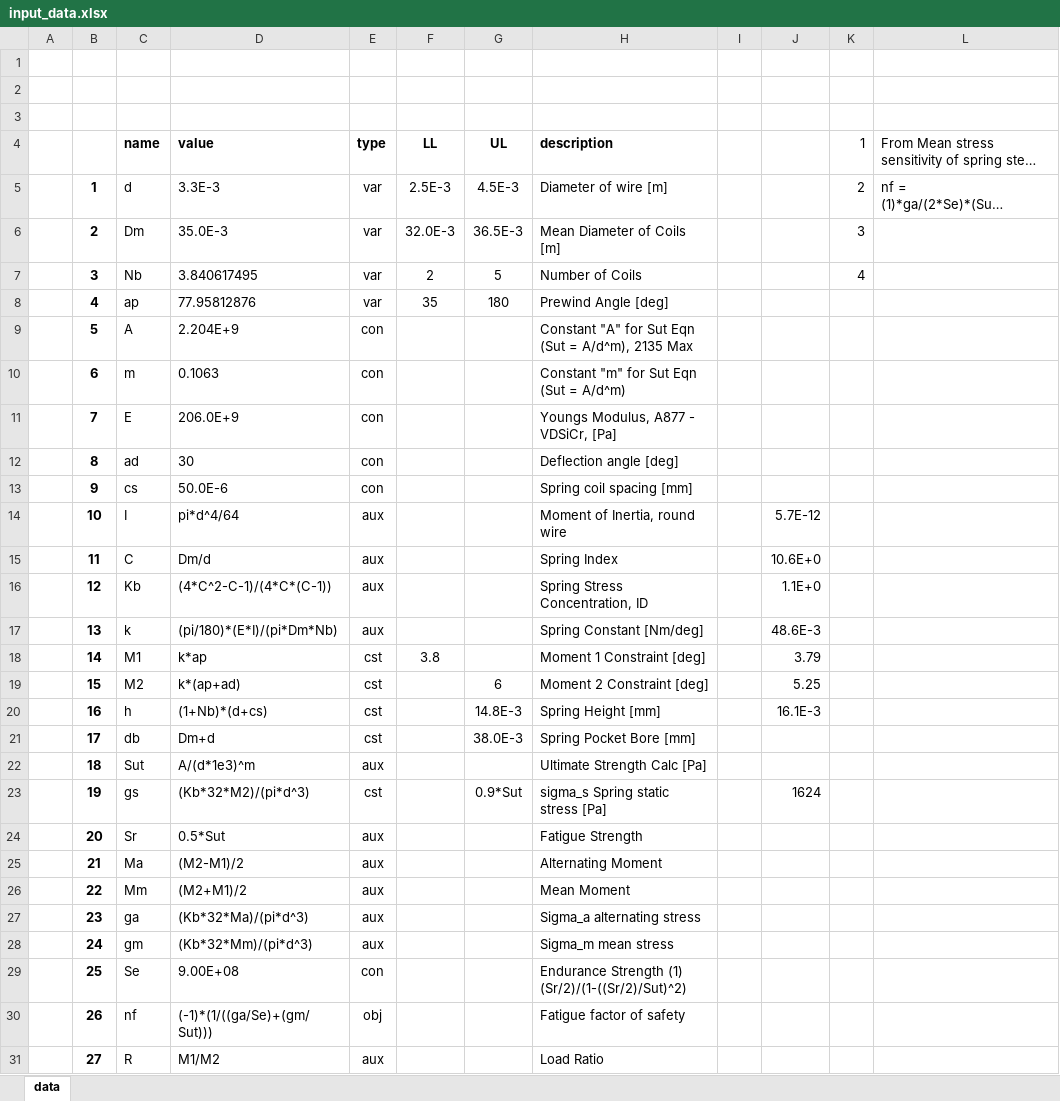
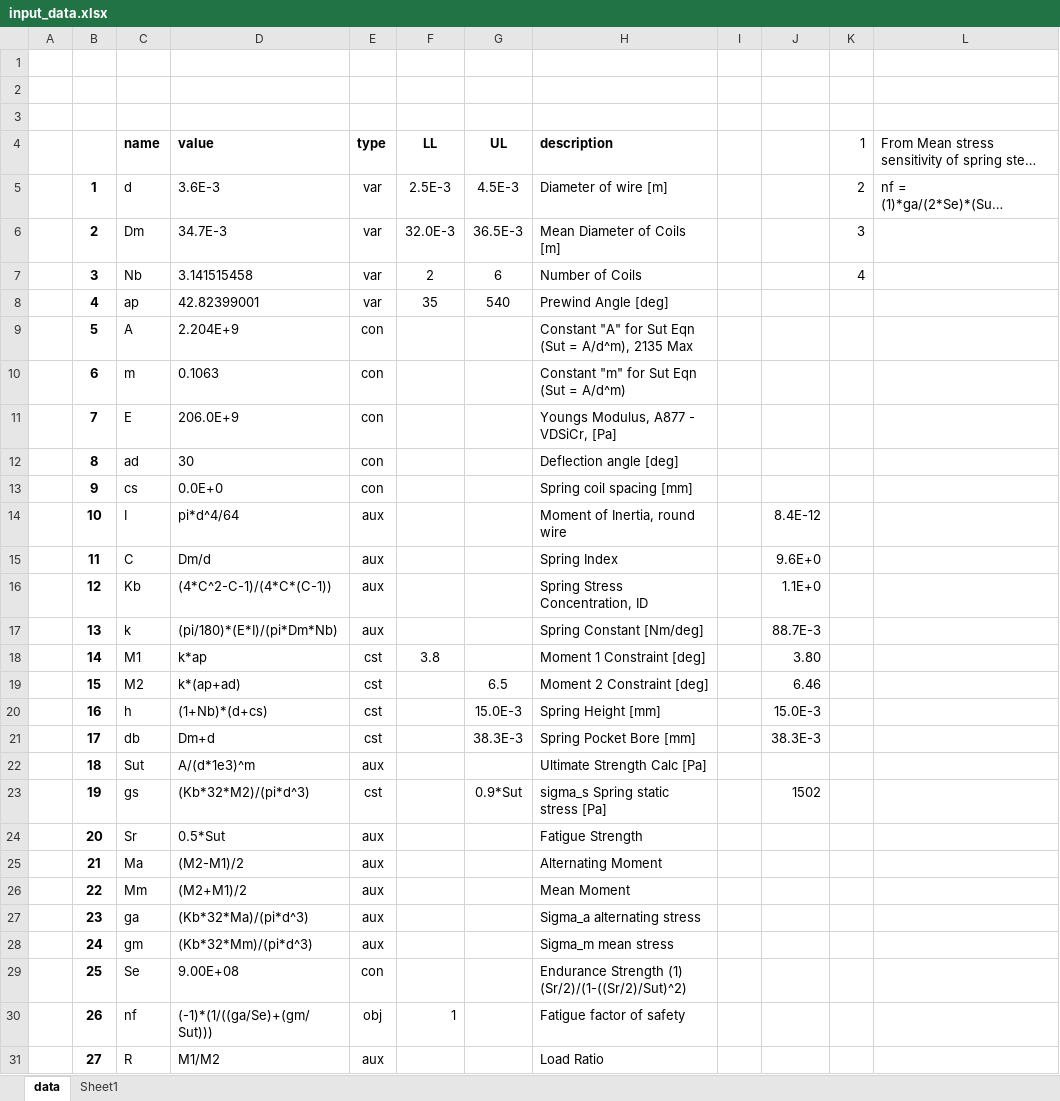
Before and after one commit to DevinCharles/optimizer, an Excel workbook: input_data.xlsx, sheet data, drawn as a sheet; long unchanged cells end in …; values as stored, in another font and other column widths than the file's, no borders; the diff names each change by its address in the sheet, - before the commit and + after, or states it on an @@ line.

```diff
--- a/input_data.xlsx (sheet data)
+++ b/input_data.xlsx (sheet data)
+sheet tab: Sheet1
-D5 (value): 3.3E-3
+D5 (value): 3.6E-3
-D6 (value): 35.0E-3
+D6 (value): 34.7E-3
-D7 (value): 3.840617495
+D7 (value): 3.141515458
-G7 (UL): 5
+G7 (UL): 6
-D8 (value): 77.95812876
+D8 (value): 42.82399001
-G8 (UL): 180
+G8 (UL): 540
-D13 (value): 50.0E-6
+D13 (value): 0.0E+0
-J14: 5.7E-12
+J14: 8.4E-12
-J15: 10.6E+0
+J15: 9.6E+0
-J17: 48.6E-3
+J17: 88.7E-3
-J18: 3.79
+J18: 3.80
-G19 (UL): 6
+G19 (UL): 6.5
-J19: 5.25
+J19: 6.46
-G20 (UL): 14.8E-3
+G20 (UL): 15.0E-3
-J20: 16.1E-3
+J20: 15.0E-3
-G21 (UL): 38.0E-3
+G21 (UL): 38.3E-3
-J21: (empty)
+J21: 38.3E-3
-J23: 1624
+J23: 1502
-F30 (LL): (empty)
+F30 (LL): 1
```
Also changed, not shown: 1 other file.
